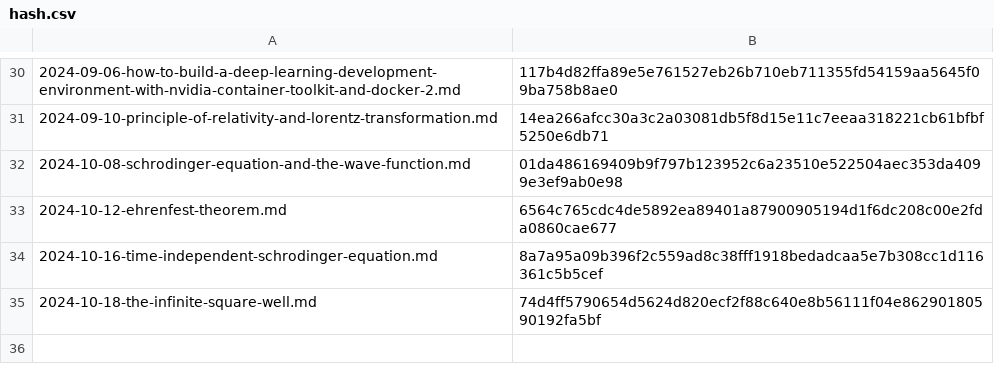
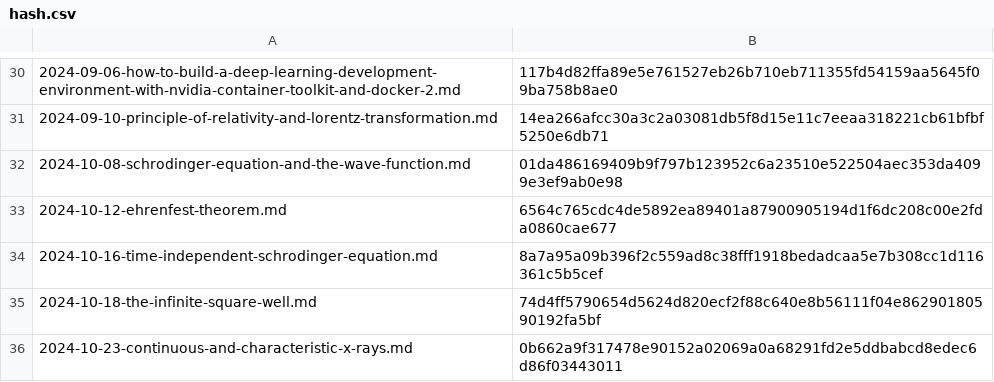
Before and after one commit to yunseo-kim/yunseo-kim.github.io, a CSV file: tools/hash.csv, drawn as a sheet; only a part is shown, gaps mark what is left out; the diff names each change by its address in the sheet, - before the commit and + after, or states it on an @@ line.

Commit message:
Create continuous-and-characteristic-x-rays.md

```diff
--- a/tools/hash.csv
+++ b/tools/hash.csv
+row 36: 2024-10-23-continuous-and-characteristic-x-rays.md | 0b662a9f317478e90152a02069a0a68291fd2e5ddbabcd8edec6d86f03443011
```
Also changed, not shown: 9 other files.
